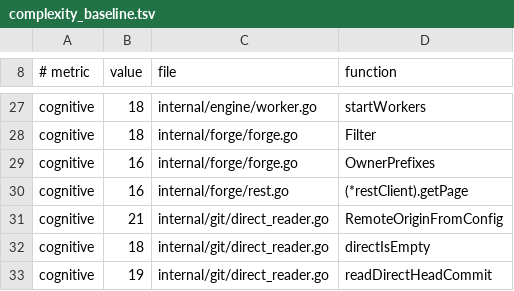
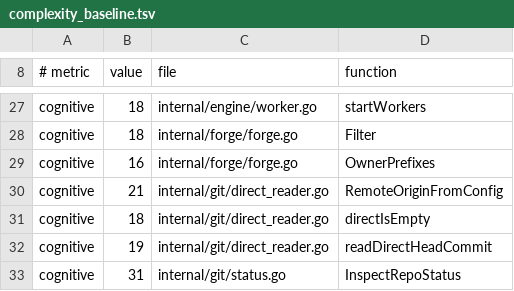
Before and after one commit to sebastienrousseau/corralctl, a TSV file: scripts/complexity_baseline.tsv, drawn as a sheet; only a part is shown, gaps mark what is left out; the shorter side is filled out with more unchanged rows; the diff names each change by its address in the sheet, - before the commit and + after, or states it on an @@ line.

```diff
--- a/scripts/complexity_baseline.tsv
+++ b/scripts/complexity_baseline.tsv
-row 30: cognitive | 16 | internal/forge/rest.go | (*restClient).getPage
```
